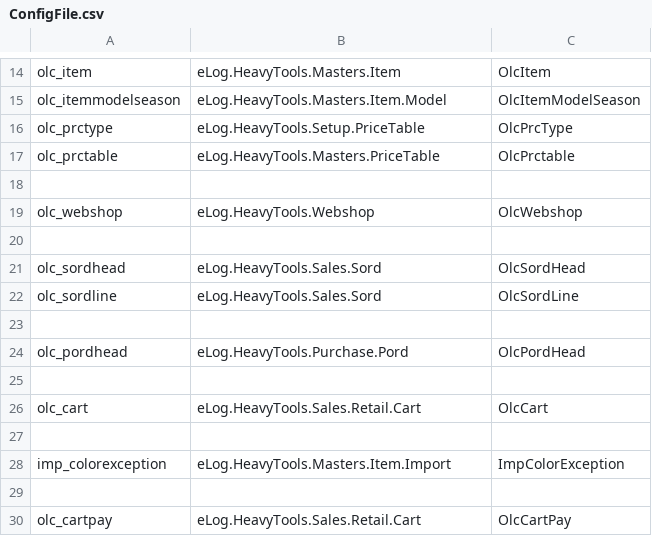
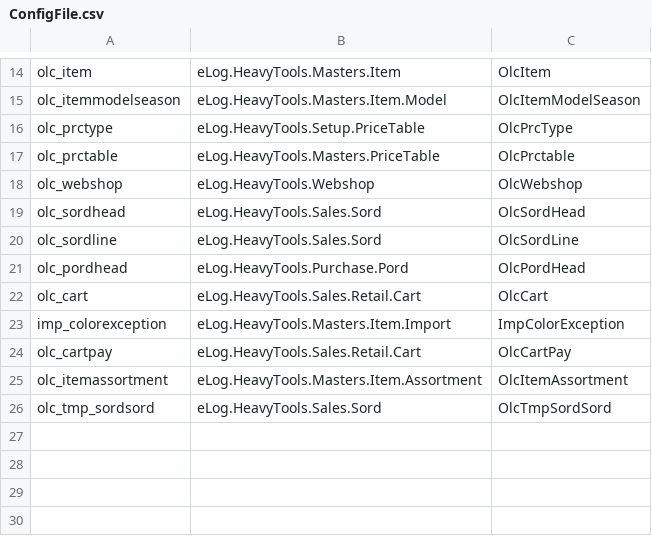
Before and after one commit to cj748s16erp2u/HeavyTools, a CSV file: eLogHeavyTools/Entity/ConfigFile.csv, drawn as a sheet; only a part is shown, gaps mark what is left out.

```diff
--- a/eLogHeavyTools/Entity/ConfigFile.csv
+++ b/eLogHeavyTools/Entity/ConfigFile.csv
@@ -17,14 +17,10 @@ olc_prctype,eLog.HeavyTools.Setup.PriceTable,OlcPrcType
 olc_prctable,eLog.HeavyTools.Masters.PriceTable,OlcPrctable
-
 olc_webshop,eLog.HeavyTools.Webshop,OlcWebshop
-
 olc_sordhead,eLog.HeavyTools.Sales.Sord,OlcSordHead
 olc_sordline,eLog.HeavyTools.Sales.Sord,OlcSordLine
-
 olc_pordhead,eLog.HeavyTools.Purchase.Pord,OlcPordHead
-
 olc_cart,eLog.HeavyTools.Sales.Retail.Cart,OlcCart
-
 imp_colorexception,eLog.HeavyTools.Masters.Item.Import,ImpColorException
-
 olc_cartpay,eLog.HeavyTools.Sales.Retail.Cart,OlcCartPay
+olc_itemassortment,eLog.HeavyTools.Masters.Item.Assortment,OlcItemAssortment
+olc_tmp_sordsord,eLog.HeavyTools.Sales.Sord,OlcTmpSordSord
```
Also changed, not shown: 17 other files.
